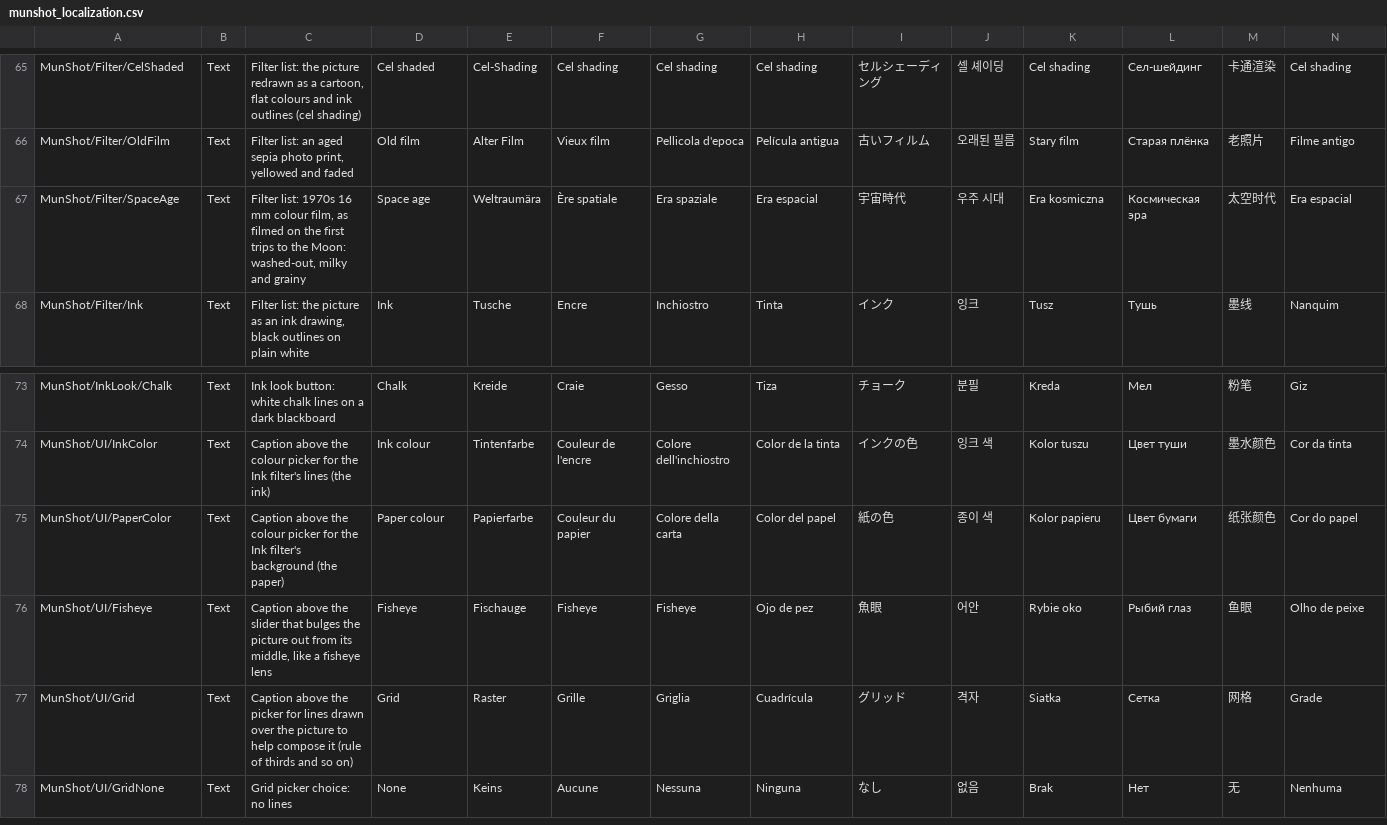
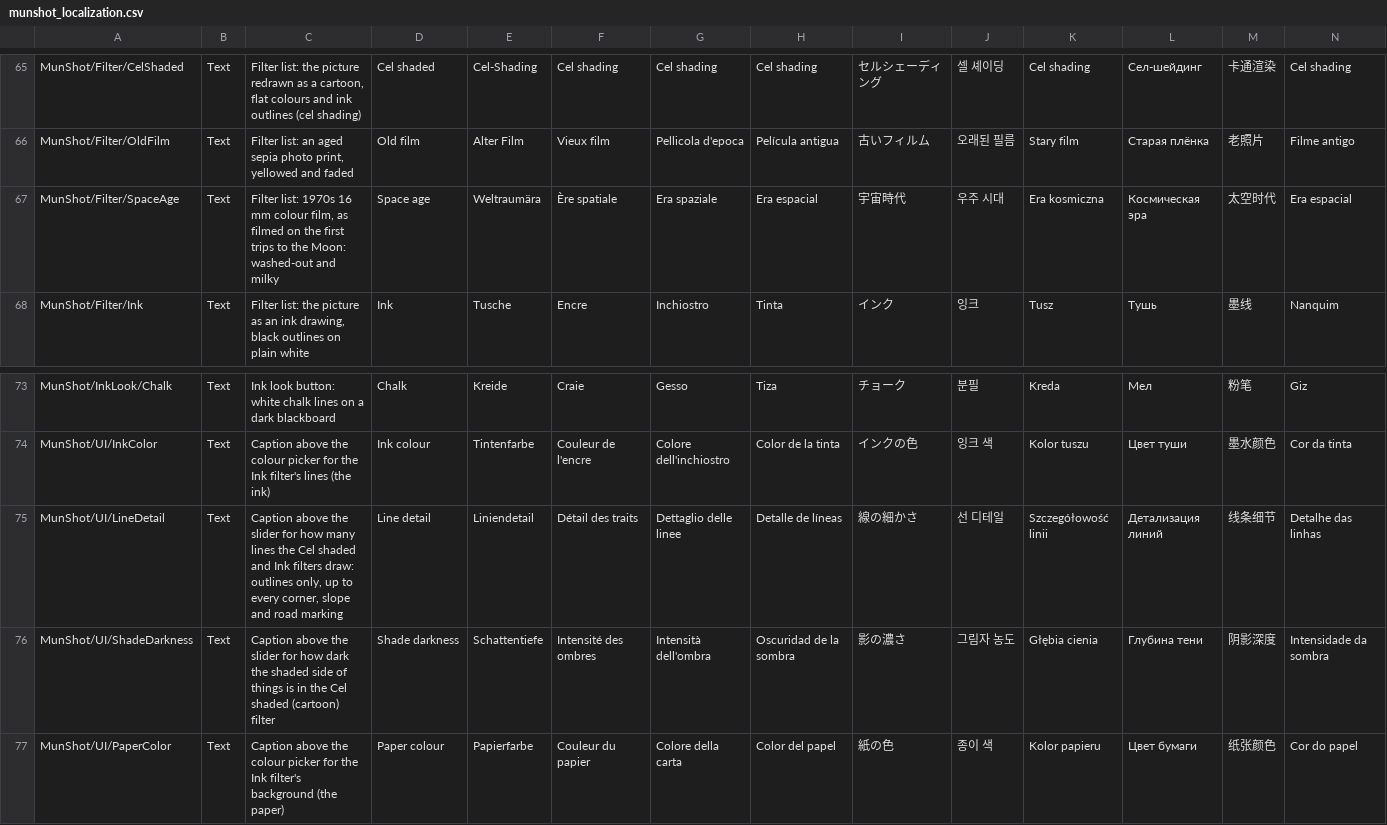
Before and after one commit to BillMeabrod/MunShot, a CSV file: Assets/MunShot/Copied/localizations/munshot_localization.csv, drawn as a sheet; only a part is shown, gaps mark what is left out; the shorter side is filled out with more unchanged rows; rows hold the shown columns only; the diff names each change by its address in the sheet, - before the commit and + after, or states it on an @@ line.

```diff
--- a/Assets/MunShot/Copied/localizations/munshot_localization.csv
+++ b/Assets/MunShot/Copied/localizations/munshot_localization.csv
-C67: …the Moon: washed-out, milky and grainy
+C67: …the Moon: washed-out and milky
+row 75: MunShot/UI/LineDetail | Text | Caption above the slider for how many lines the Cel shaded and Ink filters draw: outlines only, up to every corner, slope and road marking | Line detail | Liniendetail | Détail des traits | Dettaglio delle linee | Detalle de líneas | 線の細かさ | 선 디테일 | Szczegółowość linii | Детализация линий | 线条细节 | Detalhe das linhas
+row 76: MunShot/UI/ShadeDarkness | Text | Caption above the slider for how dark the shaded side of things is in the Cel shaded (cartoon) filter | Shade darkness | Schattentiefe | Intensité des ombres | Intensità dell'ombra | Oscuridad de la sombra | 影の濃さ | 그림자 농도 | Głębia cienia | Глубина тени | 阴影深度 | Intensidade da sombra
```
Also changed, not shown: 14 other files.
